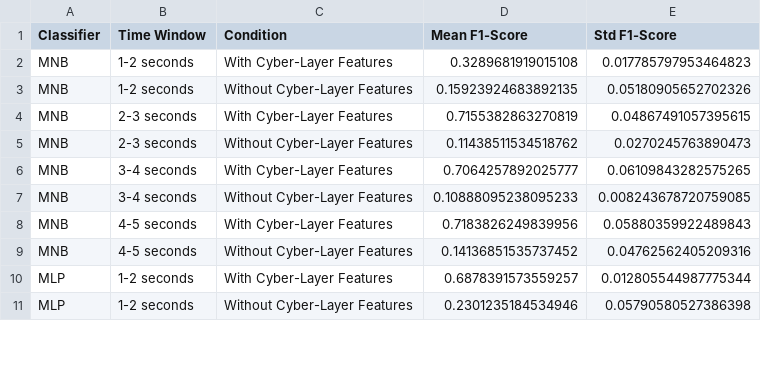
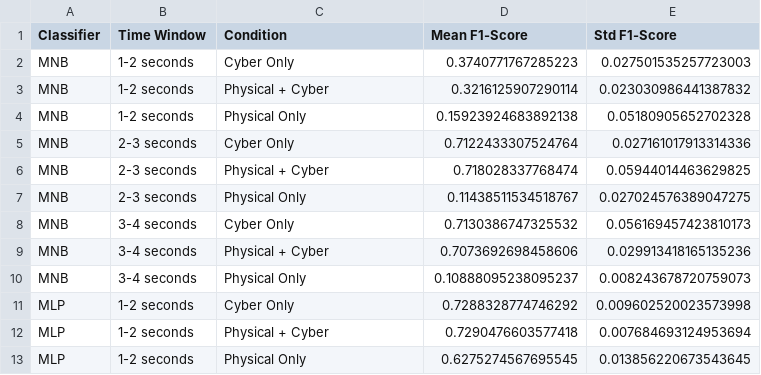
Before and after one commit to TohidBehdadnia/co-simulation, a CSV file: results/classifier_summary.csv, drawn as a sheet; only a part is shown; the diff covers the shown part only.

Commit message:
Implemented tests with cyber-layer features only

```diff
--- a/results/classifier_summary.csv
+++ b/results/classifier_summary.csv
@@ -1,11 +1,13 @@
 Classifier,Time Window,Condition,Mean F1-Score,Std F1-Score
-MNB,1-2 seconds,With Cyber-Layer Features,0.3289681919015108,0.017785797953464823
-MNB,1-2 seconds,Without Cyber-Layer Features,0.15923924683892135,0.05180905652702326
-MNB,2-3 seconds,With Cyber-Layer Features,0.7155382863270819,0.04867491057395615
-MNB,2-3 seconds,Without Cyber-Layer Features,0.11438511534518762,0.0270245763890473
-MNB,3-4 seconds,With Cyber-Layer Features,0.7064257892025777,0.06109843282575265
-MNB,3-4 seconds,Without Cyber-Layer Features,0.10888095238095233,0.008243678720759085
-MNB,4-5 seconds,With Cyber-Layer Features,0.7183826249839956,0.05880359922489843
-MNB,4-5 seconds,Without Cyber-Layer Features,0.14136851535737452,0.04762562405209316
-MLP,1-2 seconds,With Cyber-Layer Features,0.6878391573559257,0.012805544987775344
-MLP,1-2 seconds,Without Cyber-Layer Features,0.2301235184534946,0.05790580527386398
+MNB,1-2 seconds,Cyber Only,0.3740771767285223,0.027501535257723003
+MNB,1-2 seconds,Physical + Cyber,0.3216125907290114,0.023030986441387832
+MNB,1-2 seconds,Physical Only,0.15923924683892138,0.05180905652702328
+MNB,2-3 seconds,Cyber Only,0.7122433307524764,0.027161017913314336
+MNB,2-3 seconds,Physical + Cyber,0.718028337768474,0.05944014463629825
+MNB,2-3 seconds,Physical Only,0.11438511534518767,0.027024576389047275
+MNB,3-4 seconds,Cyber Only,0.7130386747325532,0.056169457423810173
+MNB,3-4 seconds,Physical + Cyber,0.7073692698458606,0.029913418165135236
+MNB,3-4 seconds,Physical Only,0.10888095238095237,0.008243678720759073
+MLP,1-2 seconds,Cyber Only,0.7288328774746292,0.009602520023573998
+MLP,1-2 seconds,Physical + Cyber,0.7290476603577418,0.007684693124953694
+MLP,1-2 seconds,Physical Only,0.6275274567695545,0.013856220673543645
```
Also changed, not shown: 10 added rows, 7 removed rows and 52 edited cells elsewhere in this file, 4 other files.
